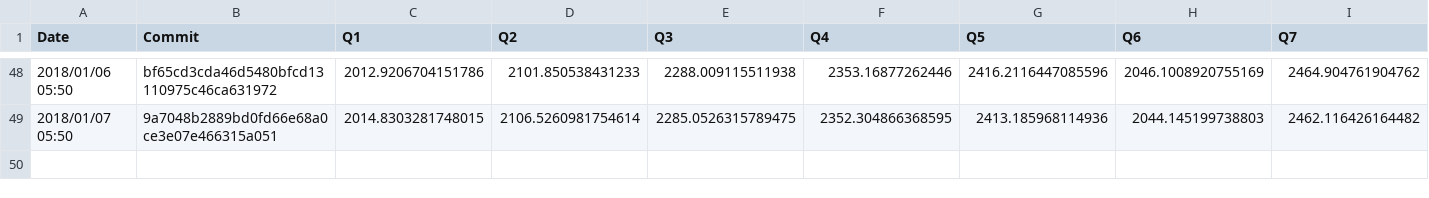
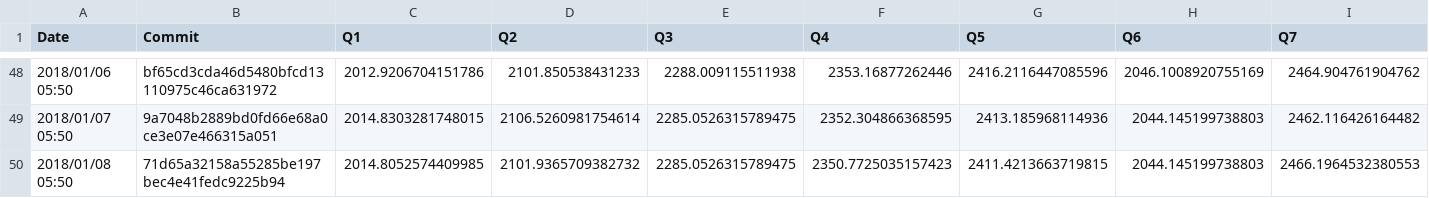
Before and after one commit to maropu/spark-tpcds-datagen, a CSV file: reports/metrics/codegen-classes-avg.csv, drawn as a sheet; only a part is shown, gaps mark what is left out; rows hold the shown columns only; the diff names each change by its address in the sheet, - before the commit and + after, or states it on an @@ line.

```diff
--- a/reports/metrics/codegen-classes-avg.csv
+++ b/reports/metrics/codegen-classes-avg.csv
+row 50: 2018/01/08 05:50 | 71d65a32158a55285be197bec4e41fedc9225b94 | 2014.8052574409985 | 2101.9365709382732 | 2285.0526315789475 | 2350.7725035157423 | 2411.4213663719815 | 2044.145199738803 | 2466.1964532380553
```
Also changed, not shown: reports/metrics/codegen-classes-max.csv, reports/metrics/codegen-methods-avg.csv, 3 other files.
